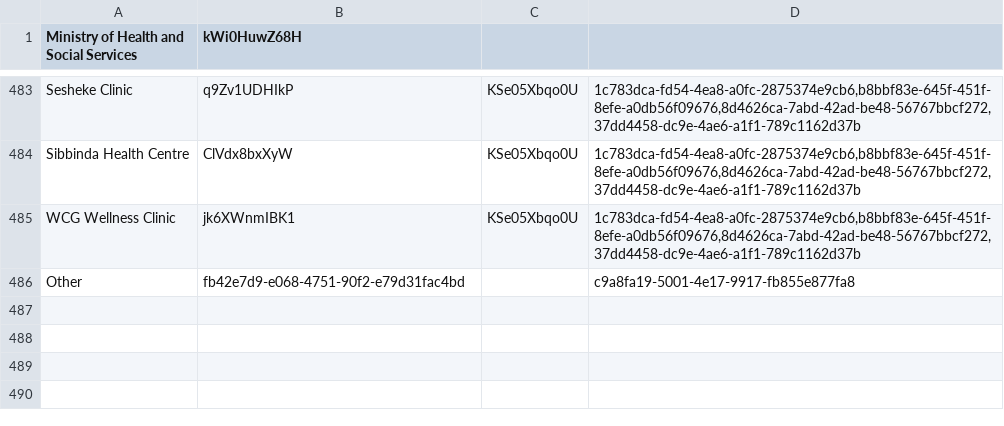
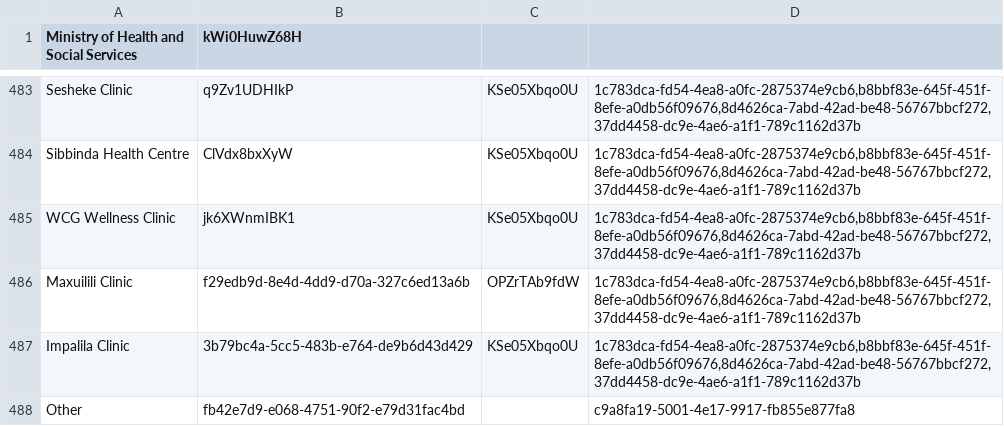
Before and after one commit to echiteri/zeek, a CSV file: api/src/main/resources/metadata/health_locations_3.csv, drawn as a sheet; only a part is shown, gaps mark what is left out; the diff names each change by its address in the sheet, - before the commit and + after, or states it on an @@ line.

Commit message:
Added Maxuilili Clinic and Impalila Clinic to the list of facilities.

```diff
--- a/api/src/main/resources/metadata/health_locations_3.csv
+++ b/api/src/main/resources/metadata/health_locations_3.csv
+row 486: Maxuilili Clinic | f29edb9d-8e4d-4dd9-d70a-327c6ed13a6b | OPZrTAb9fdW | 1c783dca-fd54-4ea8-a0fc-2875374e9cb6,b8bbf83e-645f-451f-8efe-a0db56f09676,8d4626ca-7abd-42ad-be48-56767bbcf272,37dd4458-dc9e-4ae6-a1f1-789c1162d37b
+row 487: Impalila Clinic | 3b79bc4a-5cc5-483b-e764-de9b6d43d429 | KSe05Xbqo0U | 1c783dca-fd54-4ea8-a0fc-2875374e9cb6,b8bbf83e-645f-451f-8efe-a0db56f09676,8d4626ca-7abd-42ad-be48-56767bbcf272,37dd4458-dc9e-4ae6-a1f1-789c1162d37b
```
